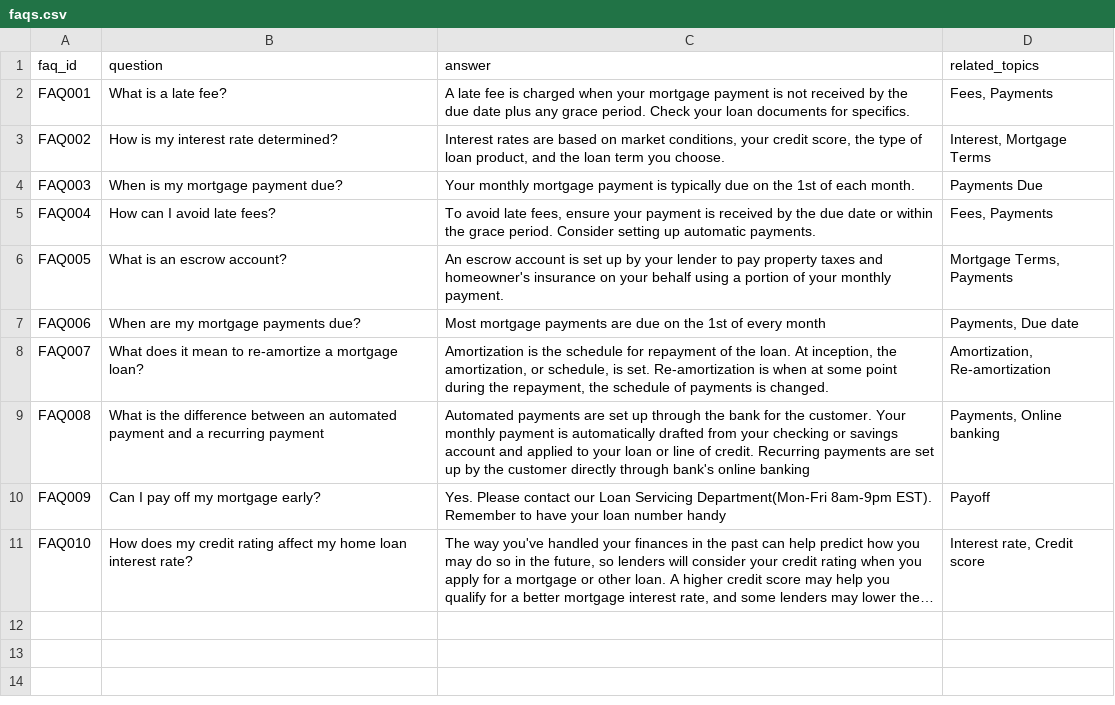
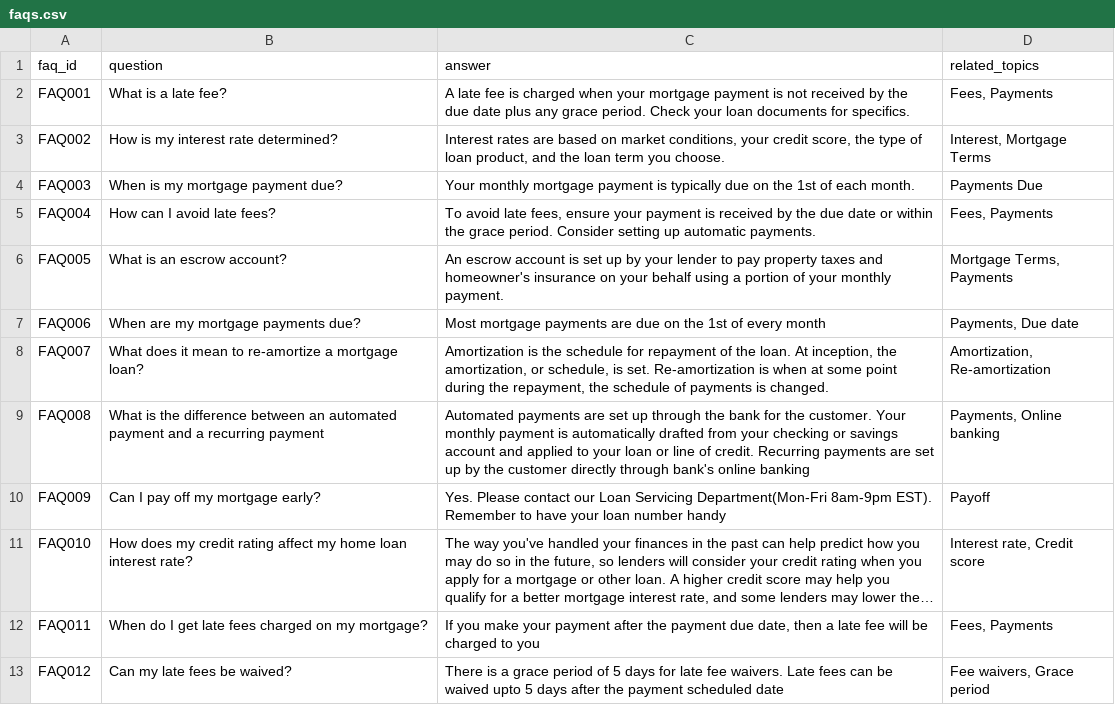
Before and after one commit to tauseef1234/Datasets, a CSV file: faqs.csv, drawn as a sheet; long unchanged cells end in …; the diff names each change by its address in the sheet, - before the commit and + after, or states it on an @@ line.

Commit message:
Update faqs.csv

```diff
--- a/faqs.csv
+++ b/faqs.csv
+row 12: FAQ011 | When do I get late fees charged on my mortgage? | If you make your payment after the payment due date, then a late fee will be charged to you | Fees, Payments
+row 13: FAQ012 | Can my late fees be waived? | There is a grace period of 5 days for late fee waivers. Late fees can be waived upto 5 days after the payment scheduled date | Fee waivers, Grace period
```
